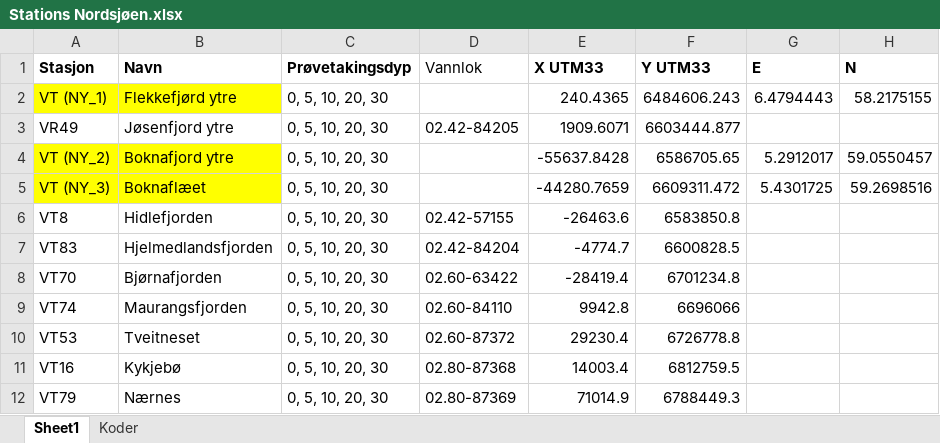
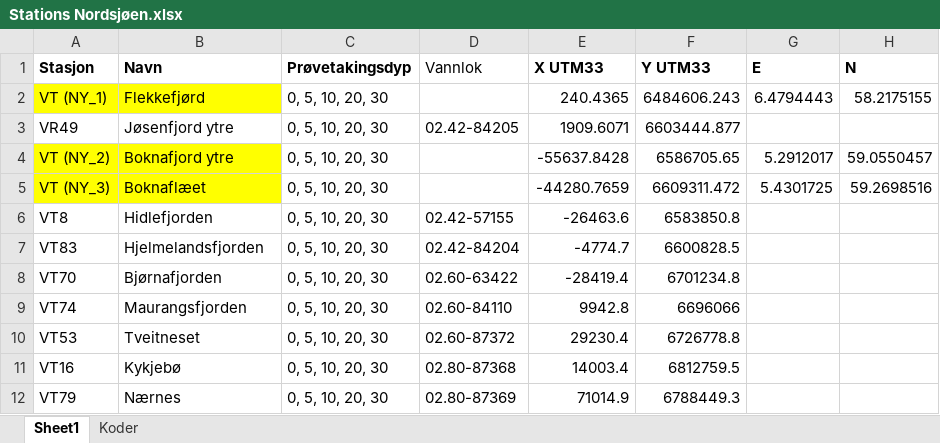
Before and after one commit to ruthhi4/Dashboards, an Excel workbook: Oekokyst/Stations Nordsjøen.xlsx, sheet Sheet1, drawn as a sheet; values as stored, in another font and other column widths than the file's, no borders; the diff names each change by its address in the sheet, - before the commit and + after, or states it on an @@ line.

Commit message:
Update_station_name

```diff
--- a/Oekokyst/Stations Nordsjøen.xlsx (sheet Sheet1)
+++ b/Oekokyst/Stations Nordsjøen.xlsx (sheet Sheet1)
-B2 (Navn): Flekkefjørd ytre
+B2 (Navn): Flekkefjørd
-B7 (Navn): Hjelmedlandsfjorden
+B7 (Navn): Hjelmelandsfjorden
```
